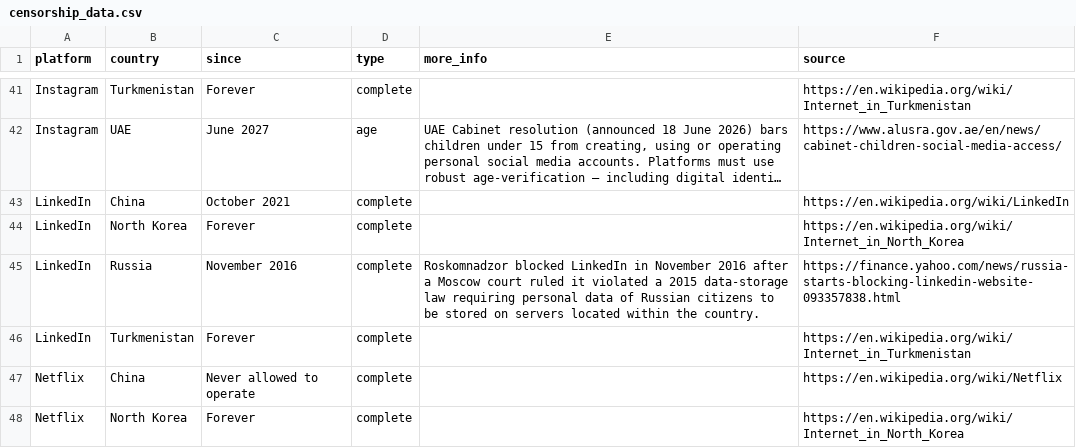
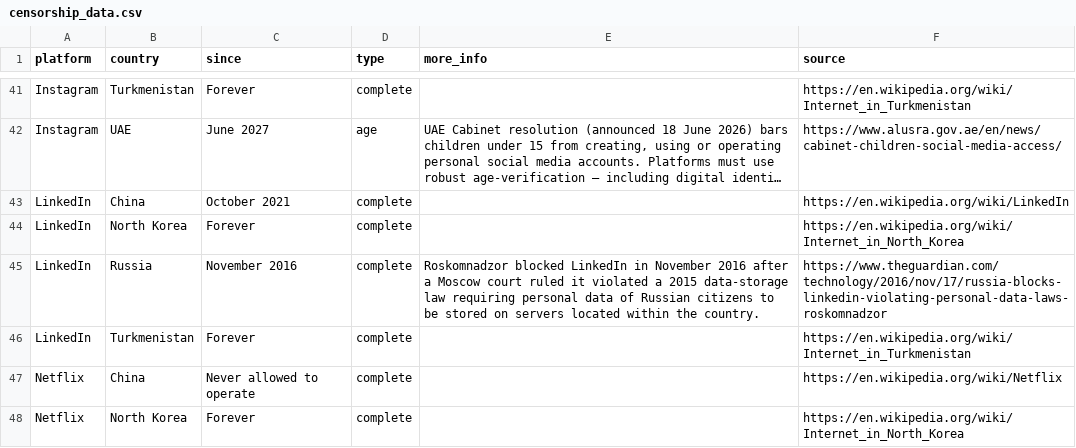
Before and after one commit to vimal7890/Censorship-Tracker, a CSV file: censorship_data.csv, drawn as a sheet; only a part is shown, gaps mark what is left out; long unchanged cells end in ….

```diff
--- a/censorship_data.csv
+++ b/censorship_data.csv
@@ -44,3 +44,3 @@ LinkedIn,China,October 2021,complete,,https://en.wikipedia.org/wiki/LinkedIn
 LinkedIn,North Korea,Forever,complete,,https://en.wikipedia.org/wiki/Internet_in_North_Korea
-LinkedIn,Russia,November 2016,complete,"Roskomnadzor blocked LinkedIn in November 2016 after a Moscow court ruled it violated a 2015 data-storage law requiring personal data of Russian citizens to be stored on servers located within the country.",https://finance.yahoo.com/news/russia-starts-blocking-linkedin-website-093357838.html
+LinkedIn,Russia,November 2016,complete,"Roskomnadzor blocked LinkedIn in November 2016 after a Moscow court ruled it violated a 2015 data-storage law requiring personal data of Russian citizens to be stored on servers located within the country.",https://www.theguardian.com/technology/2016/nov/17/russia-blocks-linkedin-violating-personal-data-laws-roskomnadzor
 LinkedIn,Turkmenistan,Forever,complete,,https://en.wikipedia.org/wiki/Internet_in_Turkmenistan
```
Also changed, not shown: 1 other file.
